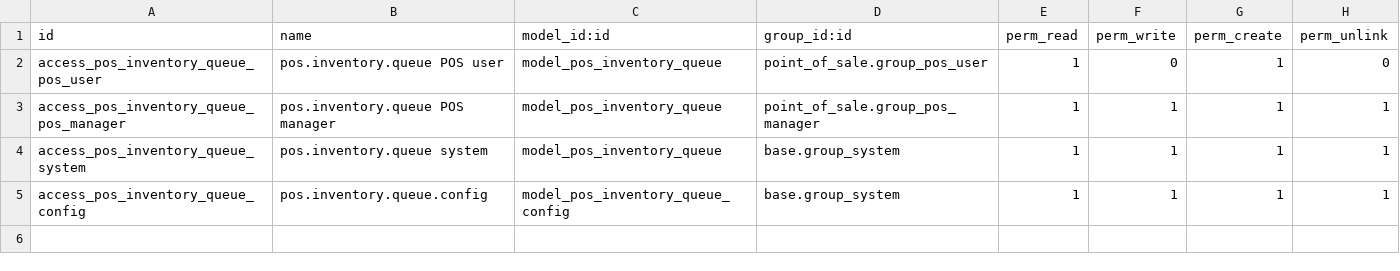
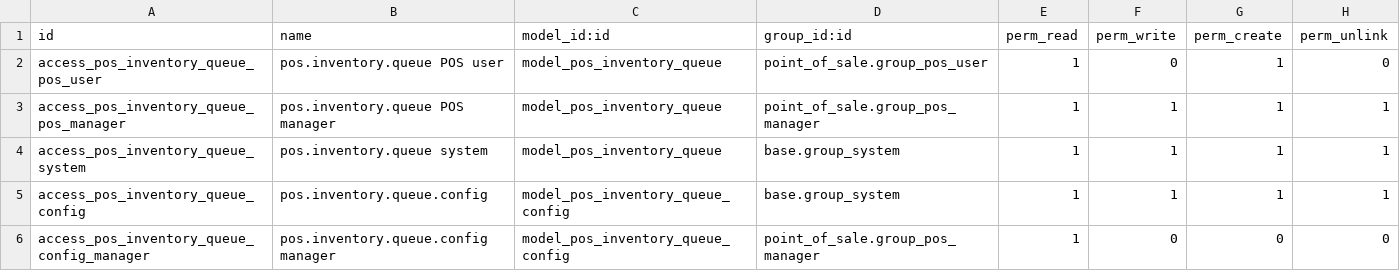
Before and after one commit to devintegrations-cm/odoo_local, a CSV file: custom-addons/pos_inventory_queue/security/ir.model.access.csv, drawn as a sheet.

```diff
--- a/custom-addons/pos_inventory_queue/security/ir.model.access.csv
+++ b/custom-addons/pos_inventory_queue/security/ir.model.access.csv
@@ -5 +5,2 @@ access_pos_inventory_queue_system,pos.inventory.queue system,model_pos_inventory
 access_pos_inventory_queue_config,pos.inventory.queue.config,model_pos_inventory_queue_config,base.group_system,1,1,1,1
+access_pos_inventory_queue_config_manager,pos.inventory.queue.config manager,model_pos_inventory_queue_config,point_of_sale.group_pos_manager,1,0,0,0
```
Also changed, not shown: 17 other files.
